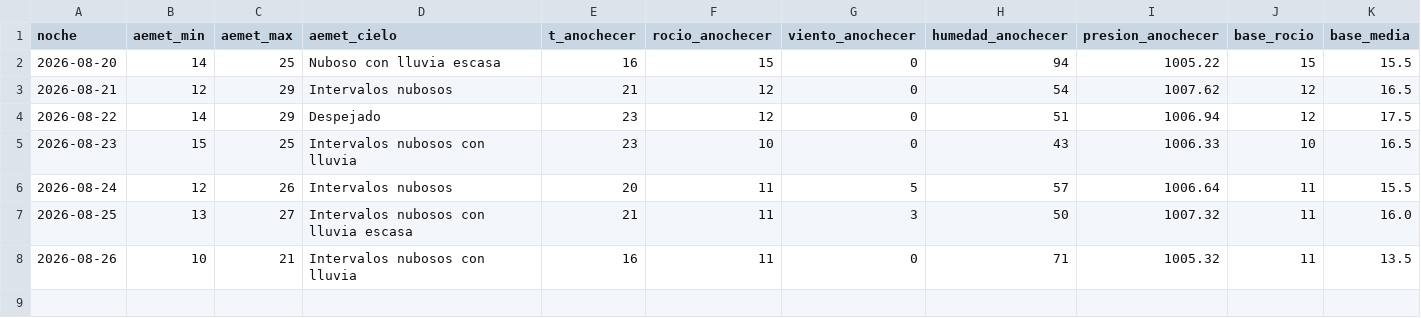
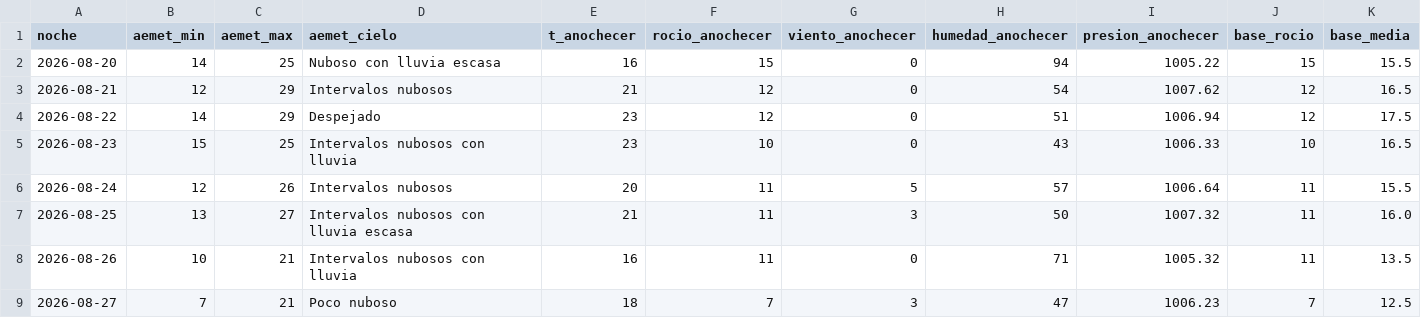
Before and after one commit to patriciadiezm/estacion, a CSV file: heladas_registro.csv, drawn as a sheet; only a part is shown; rows hold the shown columns only; the diff names each change by its address in the sheet, - before the commit and + after, or states it on an @@ line.

```diff
--- a/heladas_registro.csv
+++ b/heladas_registro.csv
+row 9: 2026-08-27 | 7 | 21 | Poco nuboso | 18 | 7 | 3 | 47 | 1006.23 | 7 | 12.5
```
